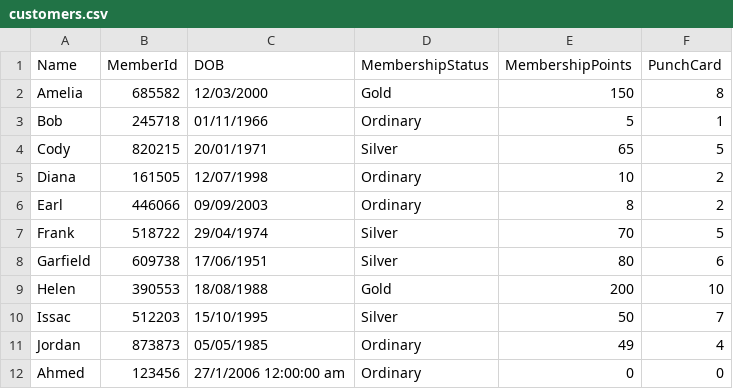
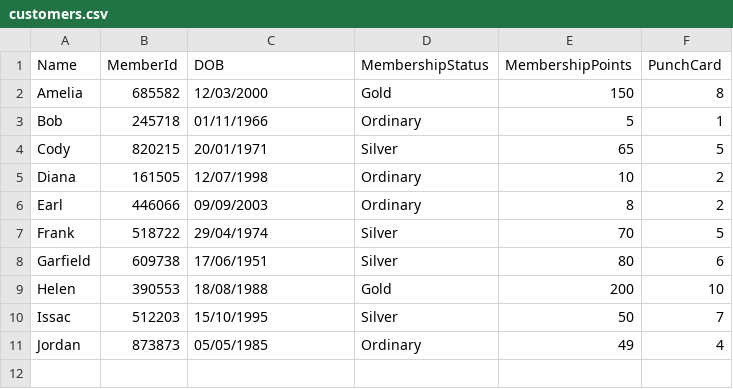
Before and after one commit to ddionteh/PRG2-Assignment, a CSV file: T02_Group5_PRG2Assignment/bin/Debug/net6.0/customers.csv, drawn as a sheet.

```diff
--- a/T02_Group5_PRG2Assignment/bin/Debug/net6.0/customers.csv
+++ b/T02_Group5_PRG2Assignment/bin/Debug/net6.0/customers.csv
@@ -11,2 +11 @@ Issac,512203,15/10/1995,Silver,50,7
 Jordan,873873,05/05/1985,Ordinary,49,4
-Ahmed,123456,27/1/2006 12:00:00 am,Ordinary,0,0
```
Also changed, not shown: 7 other files.
